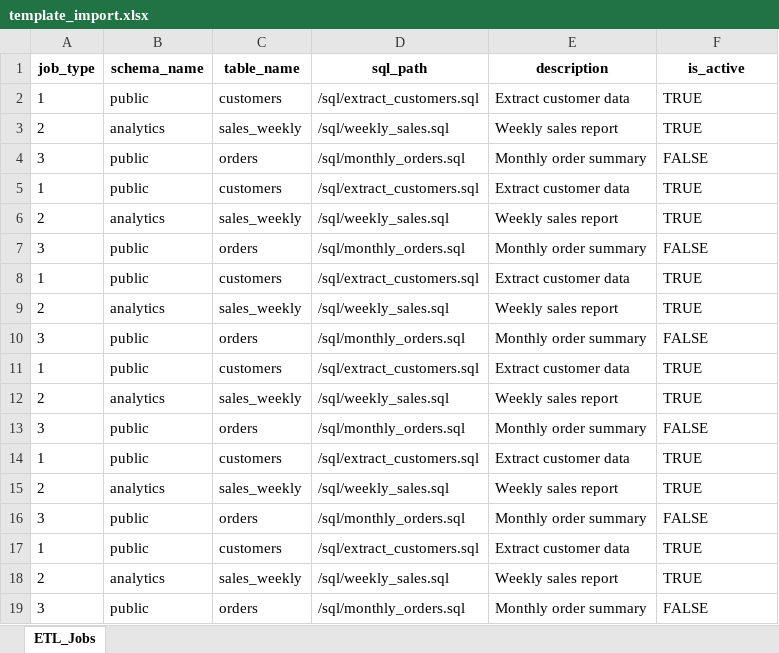
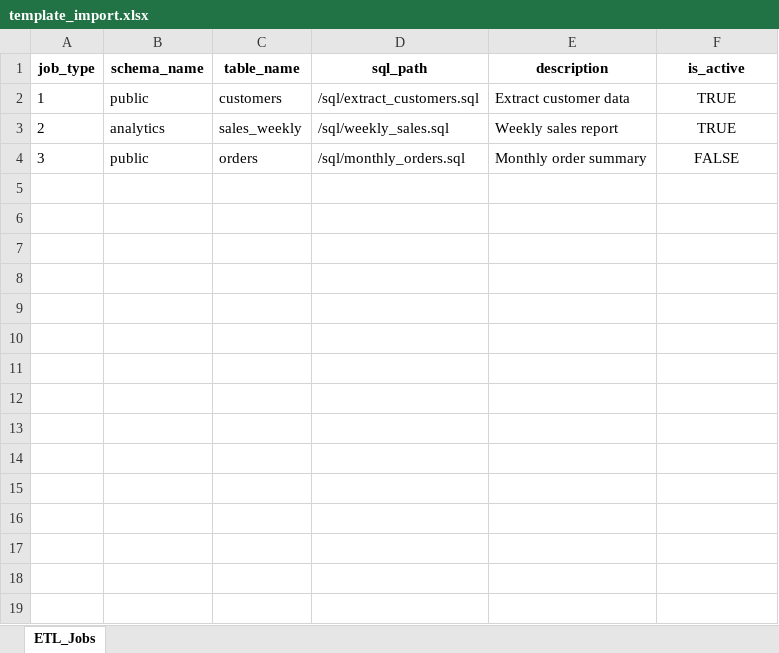
Before and after one commit to thangkmt0101/spark-minio_hive_metastore, an Excel workbook: etl-web/template_import.xlsx, sheet ETL_Jobs, drawn as a sheet; values as stored, in another font and other column widths than the file's, no borders; the diff names each change by its address in the sheet, - before the commit and + after, or states it on an @@ line.

```diff
--- a/etl-web/template_import.xlsx (sheet ETL_Jobs)
+++ b/etl-web/template_import.xlsx (sheet ETL_Jobs)
-F2:F4 alignment: left
+F2:F4 alignment: center
-row 5: 1 | public | customers | /sql/extract_customers.sql | Extract customer data | TRUE
-row 6: 2 | analytics | sales_weekly | /sql/weekly_sales.sql | Weekly sales report | TRUE
-row 7: 3 | public | orders | /sql/monthly_orders.sql | Monthly order summary | FALSE
-row 8: 1 | public | customers | /sql/extract_customers.sql | Extract customer data | TRUE
-row 9: 2 | analytics | sales_weekly | /sql/weekly_sales.sql | Weekly sales report | TRUE
-row 10: 3 | public | orders | /sql/monthly_orders.sql | Monthly order summary | FALSE
-row 11: 1 | public | customers | /sql/extract_customers.sql | Extract customer data | TRUE
-row 12: 2 | analytics | sales_weekly | /sql/weekly_sales.sql | Weekly sales report | TRUE
-row 13: 3 | public | orders | /sql/monthly_orders.sql | Monthly order summary | FALSE
-row 14: 1 | public | customers | /sql/extract_customers.sql | Extract customer data | TRUE
-row 15: 2 | analytics | sales_weekly | /sql/weekly_sales.sql | Weekly sales report | TRUE
-row 16: 3 | public | orders | /sql/monthly_orders.sql | Monthly order summary | FALSE
-row 17: 1 | public | customers | /sql/extract_customers.sql | Extract customer data | TRUE
-row 18: 2 | analytics | sales_weekly | /sql/weekly_sales.sql | Weekly sales report | TRUE
-row 19: 3 | public | orders | /sql/monthly_orders.sql | Monthly order summary | FALSE
```
Also changed, not shown: 5 other files.
